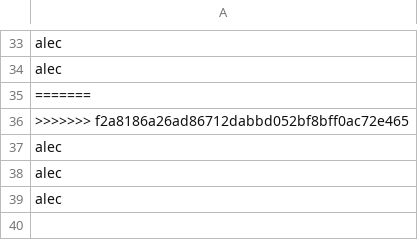
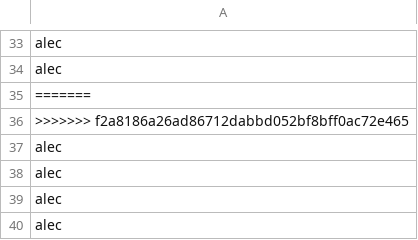
Before and after one commit to elizabethxwu/206Project, a CSV file: cgi-bin/loggedin.csv, drawn as a sheet; only a part is shown, gaps mark what is left out; the diff names each change by its address in the sheet, - before the commit and + after, or states it on an @@ line.

```diff
--- a/cgi-bin/loggedin.csv
+++ b/cgi-bin/loggedin.csv
+row 40: alec
```
Also changed, not shown: 5 other files.
